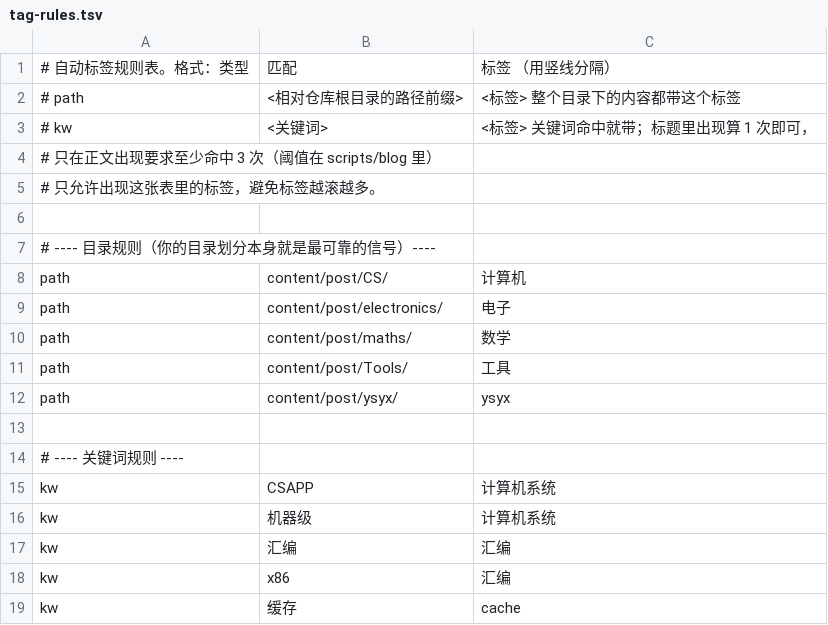
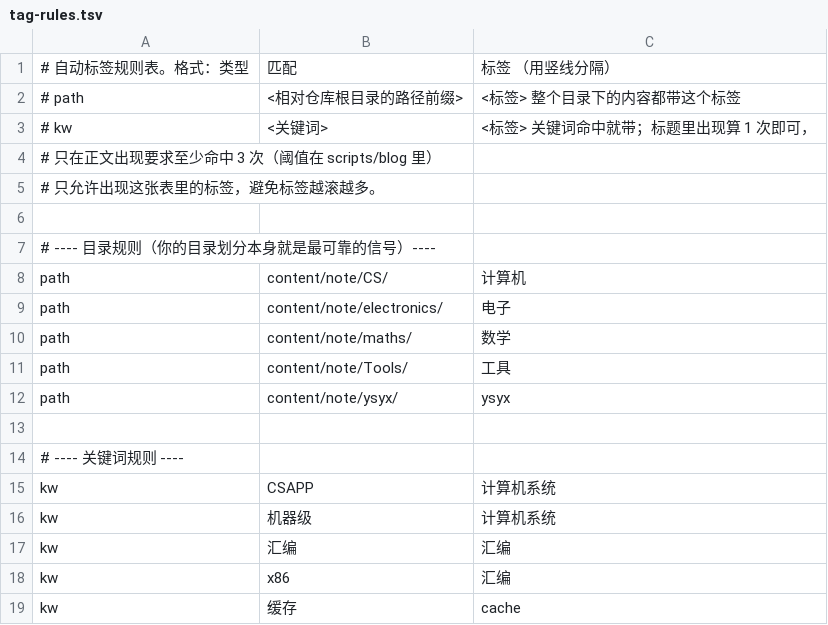
Before and after one commit to jjh11737/jjh11737.github.io, a TSV file: scripts/tag-rules.tsv, drawn as a sheet; only a part is shown.

Commit message:
rename: post=文章（原 posts，旧地址全跳转）、note=笔记（原 post）；修 about 错链、ysyx 子栏目页改回隐藏

```diff
--- a/scripts/tag-rules.tsv
+++ b/scripts/tag-rules.tsv
@@ -7,7 +7,7 @@
 # ---- 目录规则（你的目录划分本身就是最可靠的信号）----
-path|content/post/CS/|计算机
-path|content/post/electronics/|电子
-path|content/post/maths/|数学
-path|content/post/Tools/|工具
-path|content/post/ysyx/|ysyx
+path|content/note/CS/|计算机
+path|content/note/electronics/|电子
+path|content/note/maths/|数学
+path|content/note/Tools/|工具
+path|content/note/ysyx/|ysyx
 
```
Also changed, not shown: 52 other files.
